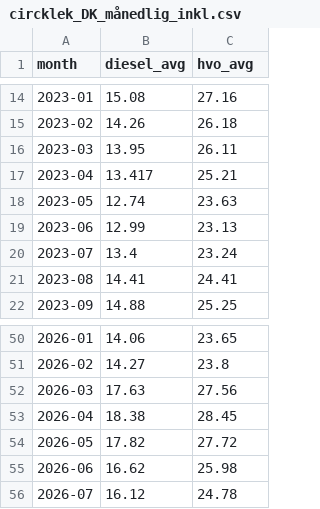
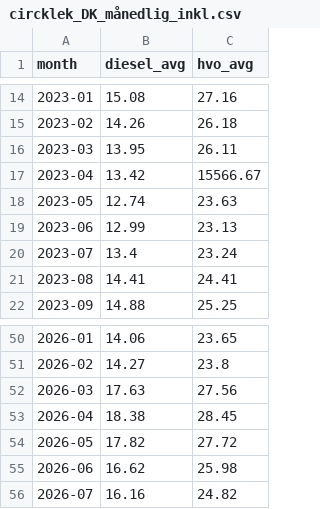
Before and after one commit to chl0r0f0rm/drivstoffdashbord, a CSV file: data/circklek_DK_månedlig_inkl.csv, drawn as a sheet; only a part is shown, gaps mark what is left out.

```diff
--- a/data/circklek_DK_månedlig_inkl.csv
+++ b/data/circklek_DK_månedlig_inkl.csv
@@ -16,3 +16,3 @@ month,diesel_avg,hvo_avg
 2023-03,13.95,26.11
-2023-04,13.417,25.21
+2023-04,13.42,15566.67
 2023-05,12.74,23.63
@@ -55,2 +55,2 @@ month,diesel_avg,hvo_avg
 2026-06,16.62,25.98
-2026-07,16.12,24.78
+2026-07,16.16,24.82
```
Also changed, not shown: data/circklek_DK_daglig.csv, data/circklek_DK_daglig_inkl.csv, 5 other files.
